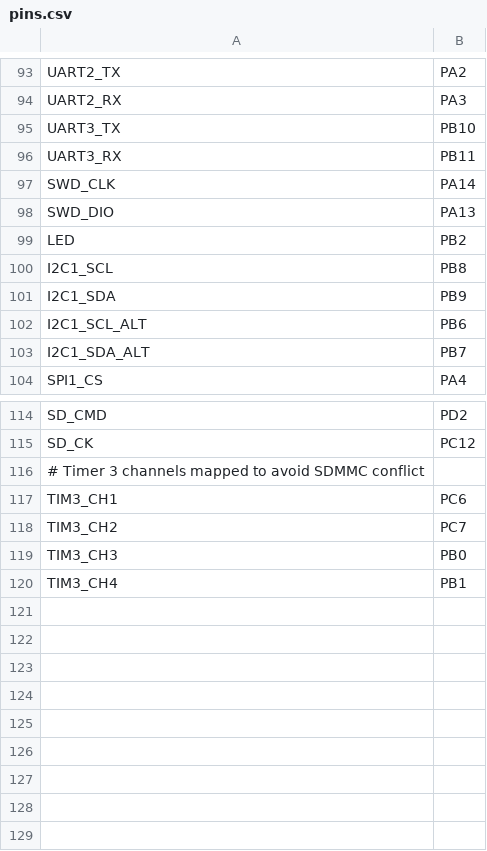
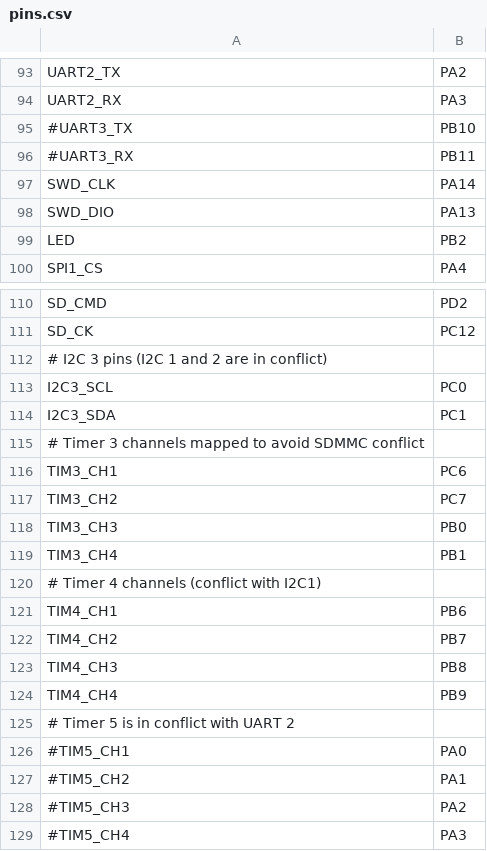
Before and after one commit to ifurusato/mp-weact-stm32f405, a CSV file: WEACT_H562RGT6/pins.csv, drawn as a sheet; only a part is shown, gaps mark what is left out; the diff covers the shown part only.

Commit message:
fixed pin conflict with I2C

```diff
--- a/WEACT_H562RGT6/pins.csv
+++ b/WEACT_H562RGT6/pins.csv
@@ -94,4 +94,4 @@ UART2_TX,PA2
 UART2_RX,PA3
-UART3_TX,PB10
-UART3_RX,PB11
+#UART3_TX,PB10
+#UART3_RX,PB11
 SWD_CLK,PA14
@@ -99,6 +99,2 @@ SWD_DIO,PA13
 LED,PB2
-I2C1_SCL,PB8
-I2C1_SDA,PB9
-I2C1_SCL_ALT,PB6
-I2C1_SDA_ALT,PB7
 SPI1_CS,PA4
@@ -115,2 +111,5 @@ SD_CMD,PD2
 SD_CK,PC12
+# I2C 3 pins (I2C 1 and 2 are in conflict)
+I2C3_SCL,PC0
+I2C3_SDA,PC1
 # Timer 3 channels mapped to avoid SDMMC conflict
@@ -120 +119,11 @@ TIM3_CH3,PB0
 TIM3_CH4,PB1
+# Timer 4 channels (conflict with I2C1)
+TIM4_CH1,PB6
+TIM4_CH2,PB7
+TIM4_CH3,PB8
+TIM4_CH4,PB9
+# Timer 5 is in conflict with UART 2
+#TIM5_CH1,PA0
+#TIM5_CH2,PA1
+#TIM5_CH3,PA2
+#TIM5_CH4,PA3
```
Also changed, not shown: 4 edited cells elsewhere in this file, 5 other files.
